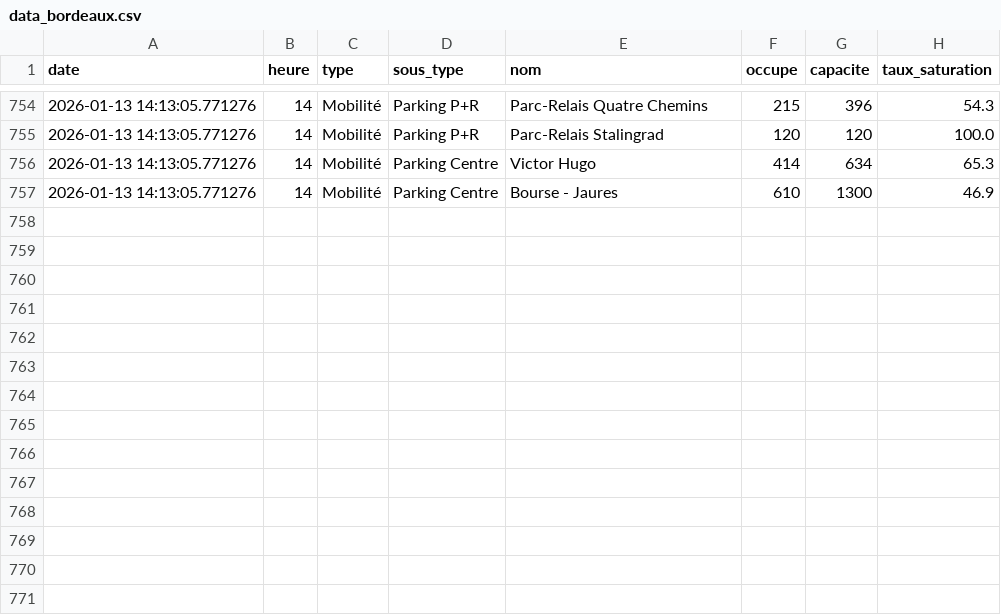
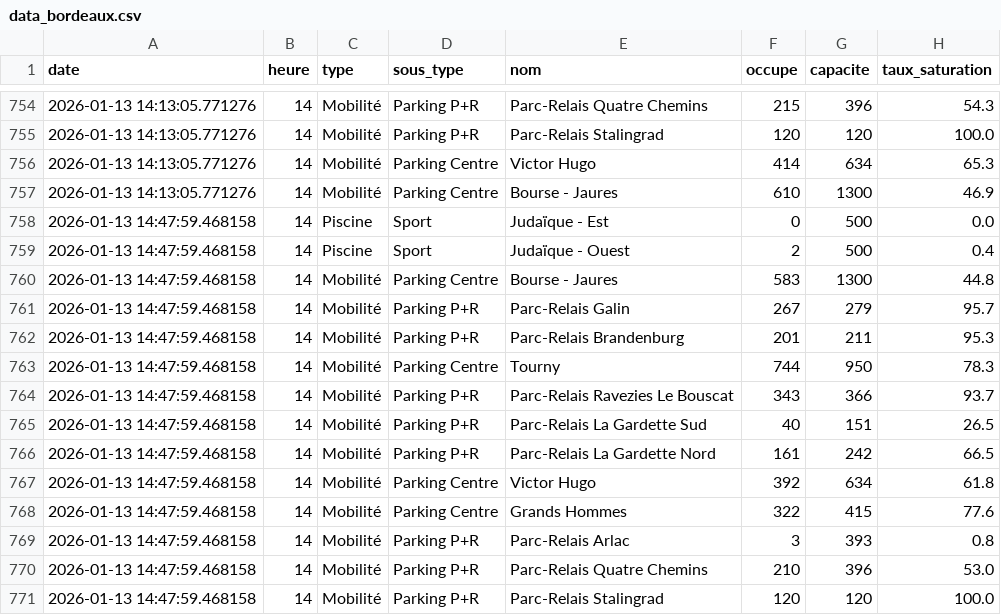
Before and after one commit to WilliamOlivers/affluence_scrapper, a CSV file: data_bordeaux.csv, drawn as a sheet; only a part is shown, gaps mark what is left out; the diff names each change by its address in the sheet, - before the commit and + after, or states it on an @@ line.

Commit message:
Mise à jour données Bordeaux

```diff
--- a/data_bordeaux.csv
+++ b/data_bordeaux.csv
+row 758: 2026-01-13 14:47:59.468158 | 14 | Piscine | Sport | Judaïque - Est | 0 | 500 | 0.0
+row 759: 2026-01-13 14:47:59.468158 | 14 | Piscine | Sport | Judaïque - Ouest | 2 | 500 | 0.4
+row 760: 2026-01-13 14:47:59.468158 | 14 | Mobilité | Parking Centre | Bourse - Jaures | 583 | 1300 | 44.8
+row 761: 2026-01-13 14:47:59.468158 | 14 | Mobilité | Parking P+R | Parc-Relais Galin | 267 | 279 | 95.7
+row 762: 2026-01-13 14:47:59.468158 | 14 | Mobilité | Parking P+R | Parc-Relais Brandenburg | 201 | 211 | 95.3
+row 763: 2026-01-13 14:47:59.468158 | 14 | Mobilité | Parking Centre | Tourny | 744 | 950 | 78.3
+row 764: 2026-01-13 14:47:59.468158 | 14 | Mobilité | Parking P+R | Parc-Relais Ravezies Le Bouscat | 343 | 366 | 93.7
+row 765: 2026-01-13 14:47:59.468158 | 14 | Mobilité | Parking P+R | Parc-Relais La Gardette Sud | 40 | 151 | 26.5
+row 766: 2026-01-13 14:47:59.468158 | 14 | Mobilité | Parking P+R | Parc-Relais La Gardette Nord | 161 | 242 | 66.5
+row 767: 2026-01-13 14:47:59.468158 | 14 | Mobilité | Parking Centre | Victor Hugo | 392 | 634 | 61.8
+row 768: 2026-01-13 14:47:59.468158 | 14 | Mobilité | Parking Centre | Grands Hommes | 322 | 415 | 77.6
+row 769: 2026-01-13 14:47:59.468158 | 14 | Mobilité | Parking P+R | Parc-Relais Arlac | 3 | 393 | 0.8
+row 770: 2026-01-13 14:47:59.468158 | 14 | Mobilité | Parking P+R | Parc-Relais Quatre Chemins | 210 | 396 | 53.0
+row 771: 2026-01-13 14:47:59.468158 | 14 | Mobilité | Parking P+R | Parc-Relais Stalingrad | 120 | 120 | 100.0
```
